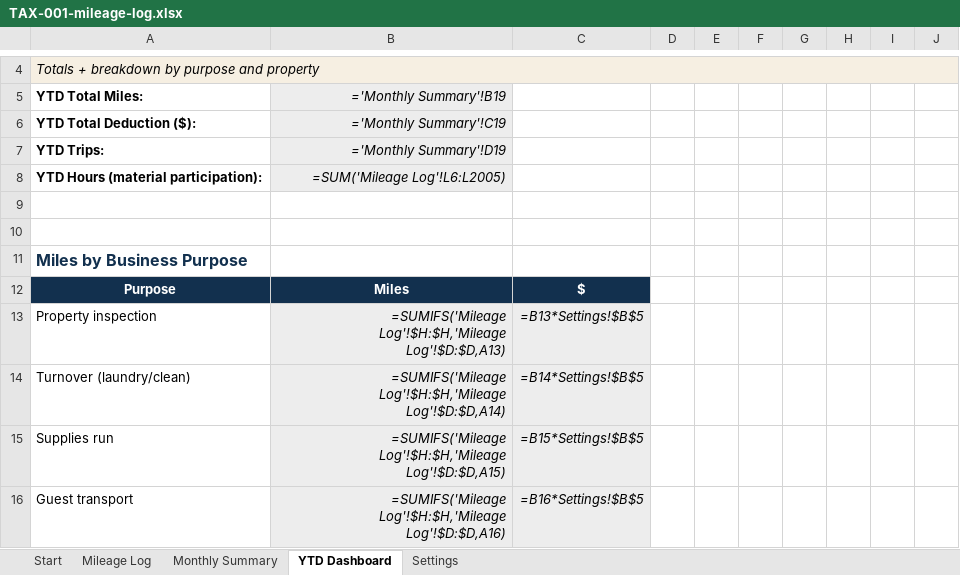
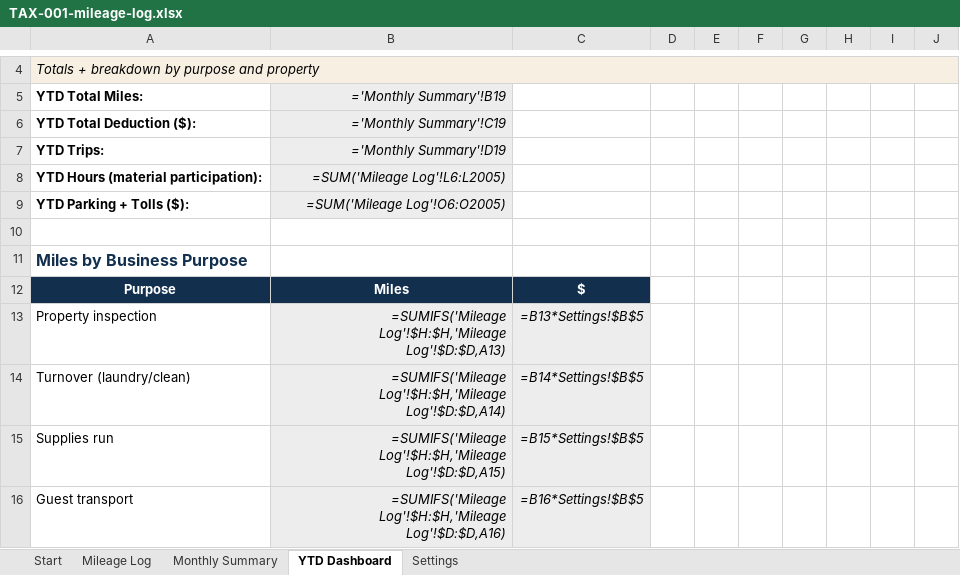
Before and after one commit to Kebron911/excell-templates, an Excel workbook: templates/_masters/TAX-001-mileage-log.xlsx, sheet YTD Dashboard, drawn as a sheet; only a part is shown, gaps mark what is left out; values as stored, in another font and other column widths than the file's, no borders; formulas without a stored value are shown as written; charts and pictures not drawn; the diff names each change by its address in the sheet, - before the commit and + after, or states it on an @@ line.

```diff
--- a/templates/_masters/TAX-001-mileage-log.xlsx (sheet YTD Dashboard)
+++ b/templates/_masters/TAX-001-mileage-log.xlsx (sheet YTD Dashboard)
-row 9: (empty)
+row 9: YTD Parking + Tolls ($): | =SUM('Mileage Log'!O6:O2005)
-B9 fill: none
+B9 fill: #EDEDED
```
Also changed, not shown: sheet Mileage Log, sheet Settings, sheet Start, 1 other file.
